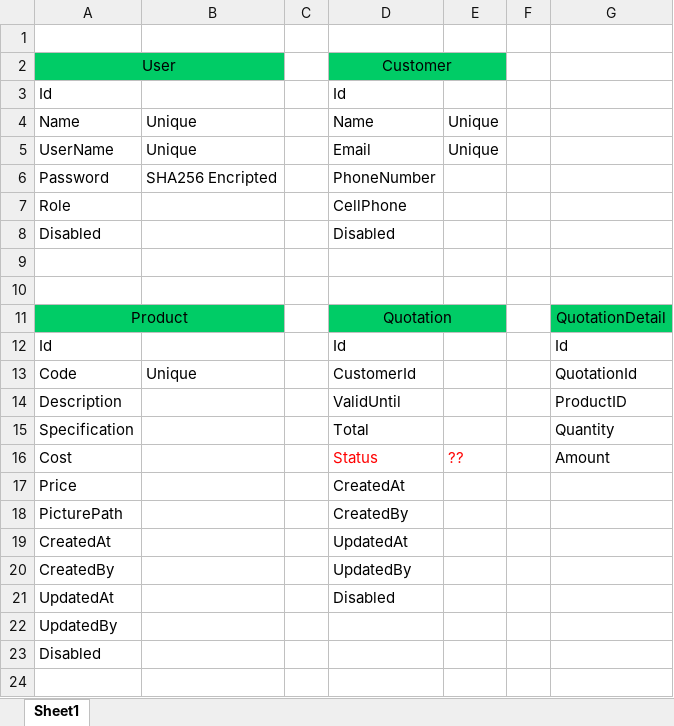
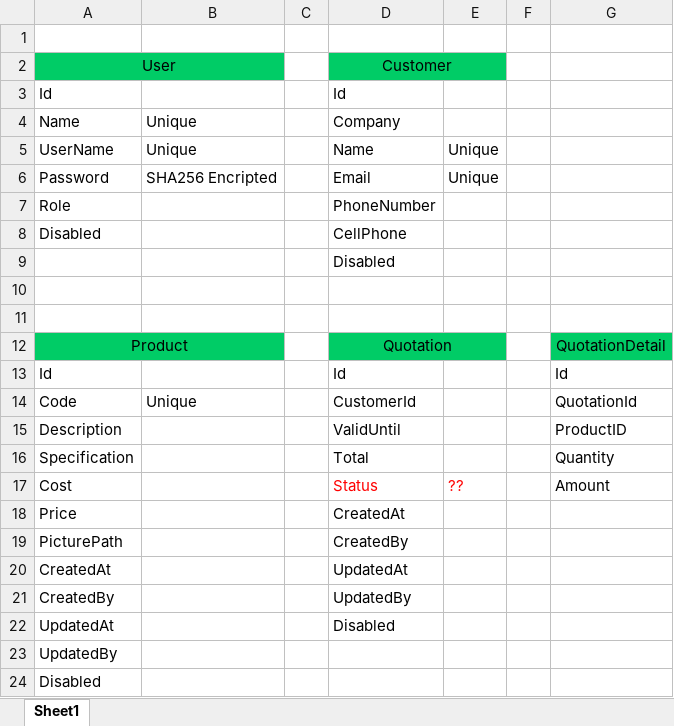
Before and after one commit to JulianSegura/Cotix, an Excel workbook: docs/Entities.xlsx, sheet Sheet1, drawn as a sheet; values as stored, in another font and other column widths than the file's, no borders; the diff names each change by its address in the sheet, - before the commit and + after, or states it on an @@ line.

```diff
--- a/docs/Entities.xlsx (sheet Sheet1)
+++ b/docs/Entities.xlsx (sheet Sheet1)
-D4: Name
+D4: Company
-E4: Unique
+E4: (empty)
-D5: Email
+D5: Name
-D6: PhoneNumber
+D6: Email
-E6: (empty)
+E6: Unique
-D7: CellPhone
+D7: PhoneNumber
-D8: Disabled
+D8: CellPhone
+row 9:  |  |  | Disabled
```
Also changed, not shown: 6 other files.
